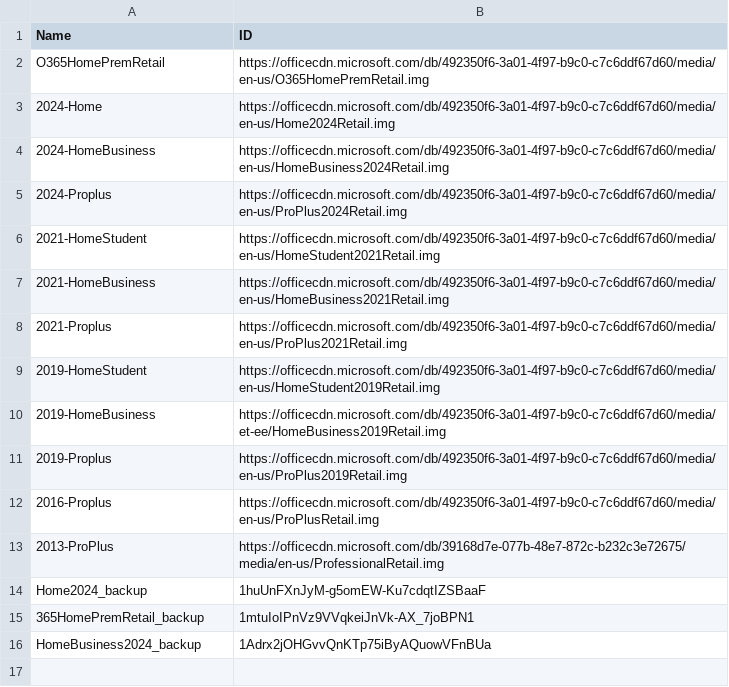
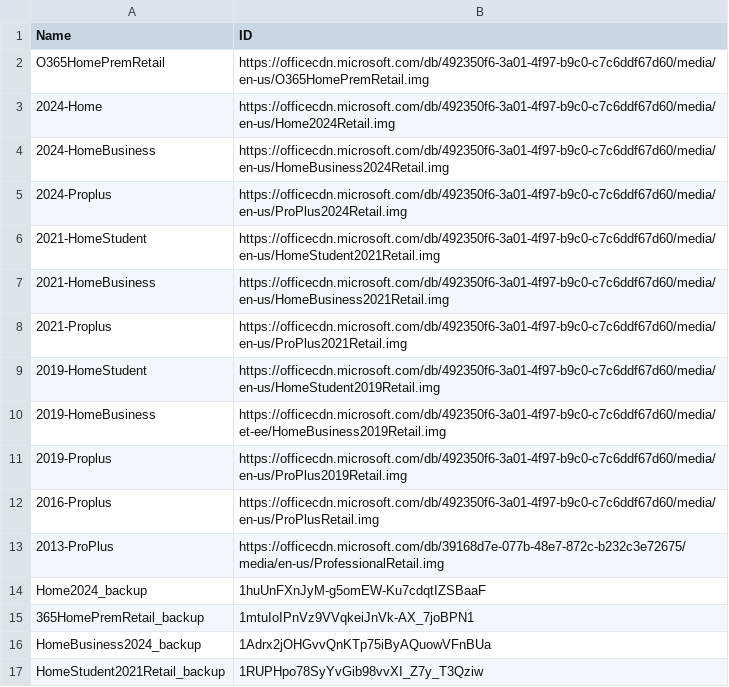
Before and after one commit to tuantran19912512/Windows-tool-box, a CSV file: DanhSachOffice.csv, drawn as a sheet; the diff names each change by its address in the sheet, - before the commit and + after, or states it on an @@ line.

Commit message:
Admin Update Office List via VietToolbox Pro

```diff
--- a/DanhSachOffice.csv
+++ b/DanhSachOffice.csv
+row 17: HomeStudent2021Retail_backup | 1RUPHpo78SyYvGib98vvXI_Z7y_T3Qziw
```
